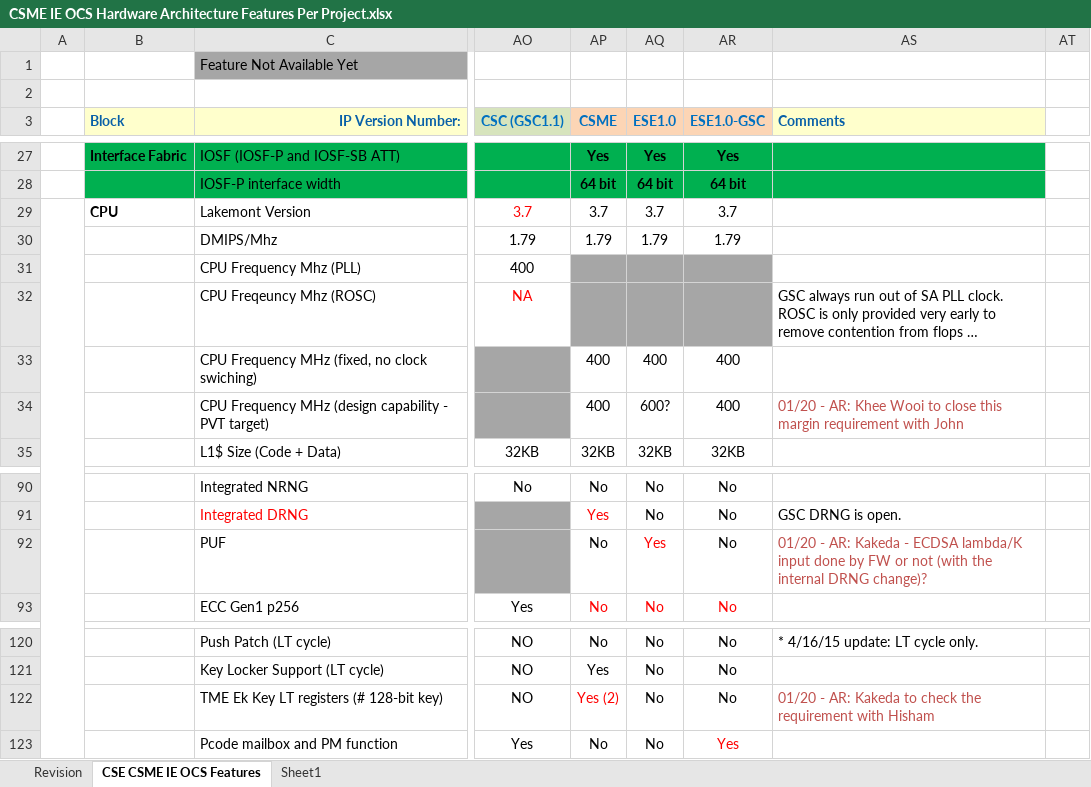
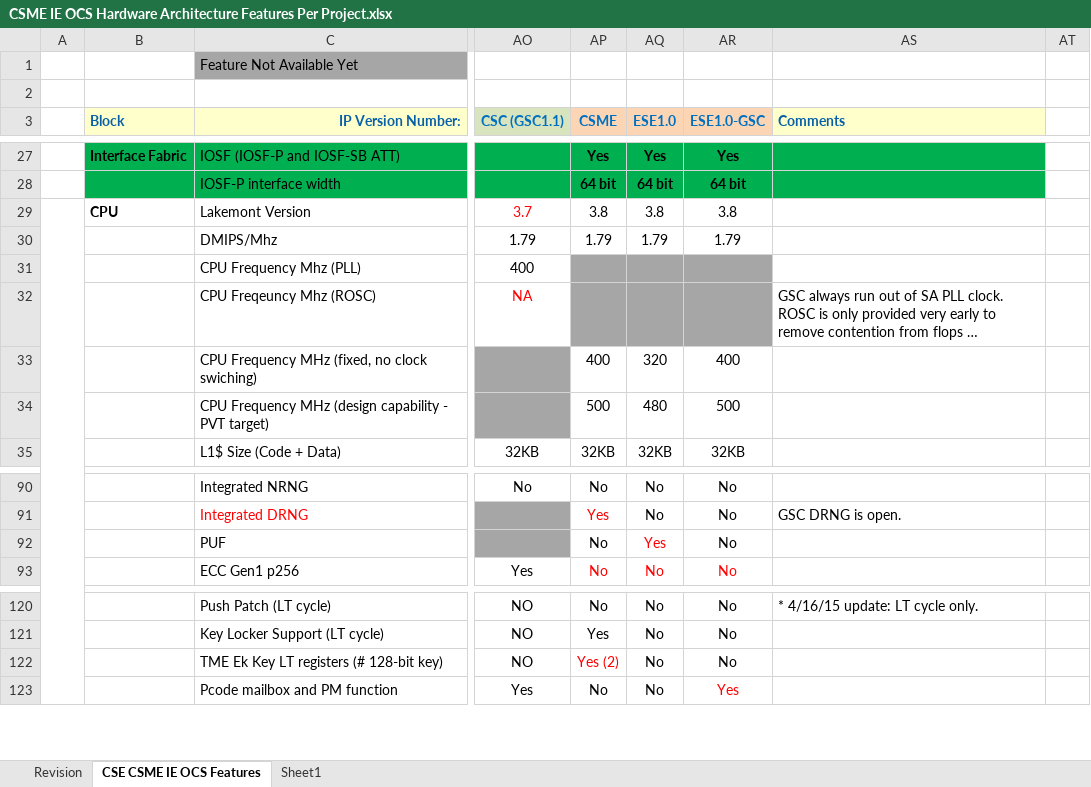
Before and after one commit to jason-ytsao/exp_submodule, an Excel workbook: ArchSpecs/Working/CSME IE OCS Hardware Architecture Features Per Project.xlsx, sheet CSE CSME IE OCS Features, drawn as a sheet; only a part is shown, gaps mark what is left out; long unchanged cells end in …; values as stored, in another font and other column widths than the file's, no borders; the diff names each change by its address in the sheet, - before the commit and + after, or states it on an @@ line.

Commit message:
126 - MTL CSME/ESE IP clock target change + LMT version
[git-p4: depot-paths = "//depot/projects/coe/CSME/": change = 782371]

```diff
--- a/ArchSpecs/Working/CSME IE OCS Hardware Architecture Features Per Project.xlsx (sheet CSE CSME IE OCS Features)
+++ b/ArchSpecs/Working/CSME IE OCS Hardware Architecture Features Per Project.xlsx (sheet CSE CSME IE OCS Features)
-AP29 (CSME): 3.7
+AP29 (CSME): 3.8
-AQ29 (ESE1.0): 3.7
+AQ29 (ESE1.0): 3.8
-AR29 (ESE1.0-GSC): 3.7
+AR29 (ESE1.0-GSC): 3.8
-AQ33 (ESE1.0): 400
+AQ33 (ESE1.0): 320
-AP34 (CSME): 400
+AP34 (CSME): 500
-AQ34 (ESE1.0): 600?
+AQ34 (ESE1.0): 480
-AR34 (ESE1.0-GSC): 400
+AR34 (ESE1.0-GSC): 500
-AS34 (Comments): 01/20 - AR: Khee Wooi to close this margin requirement with John
+AS34 (Comments): (empty)
-AS92 (Comments): 01/20 - AR: Kakeda - ECDSA lambda/K input done by FW or not (with the internal DRNG change)?
+AS92 (Comments): (empty)
-AS122 (Comments): 01/20 - AR: Kakeda to check the requirement with Hisham
+AS122 (Comments): (empty)
```
Also changed, not shown: sheet Revision.
